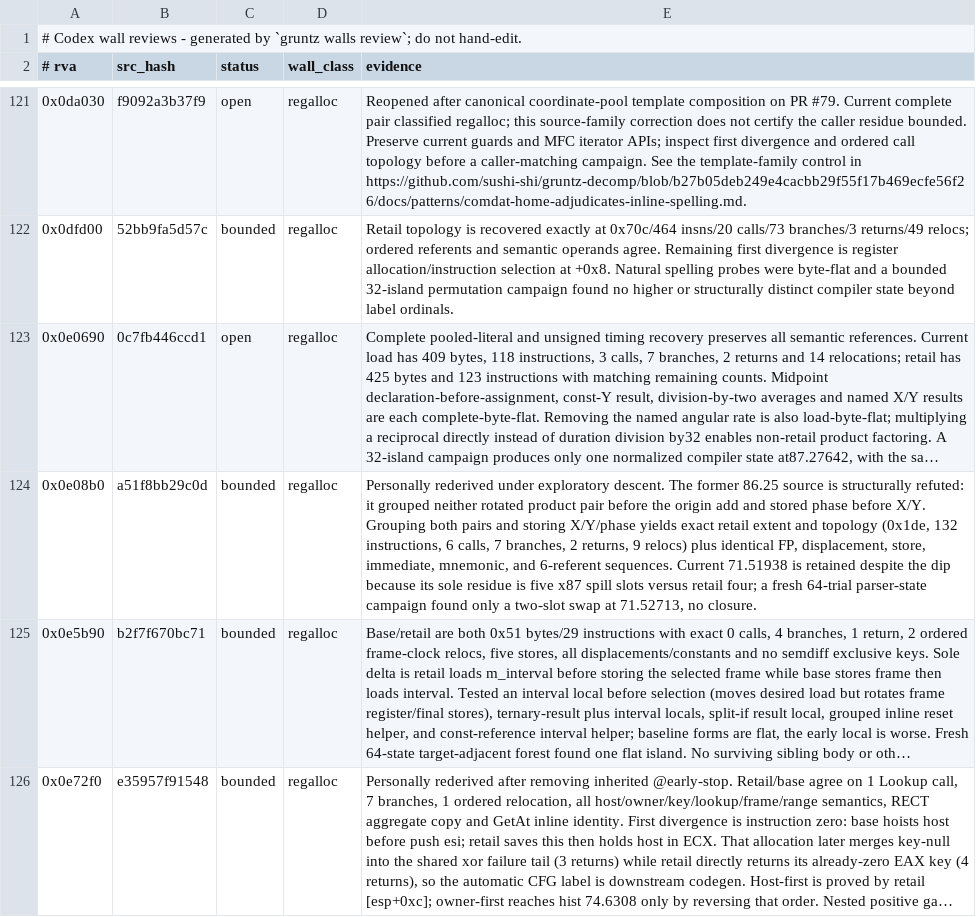
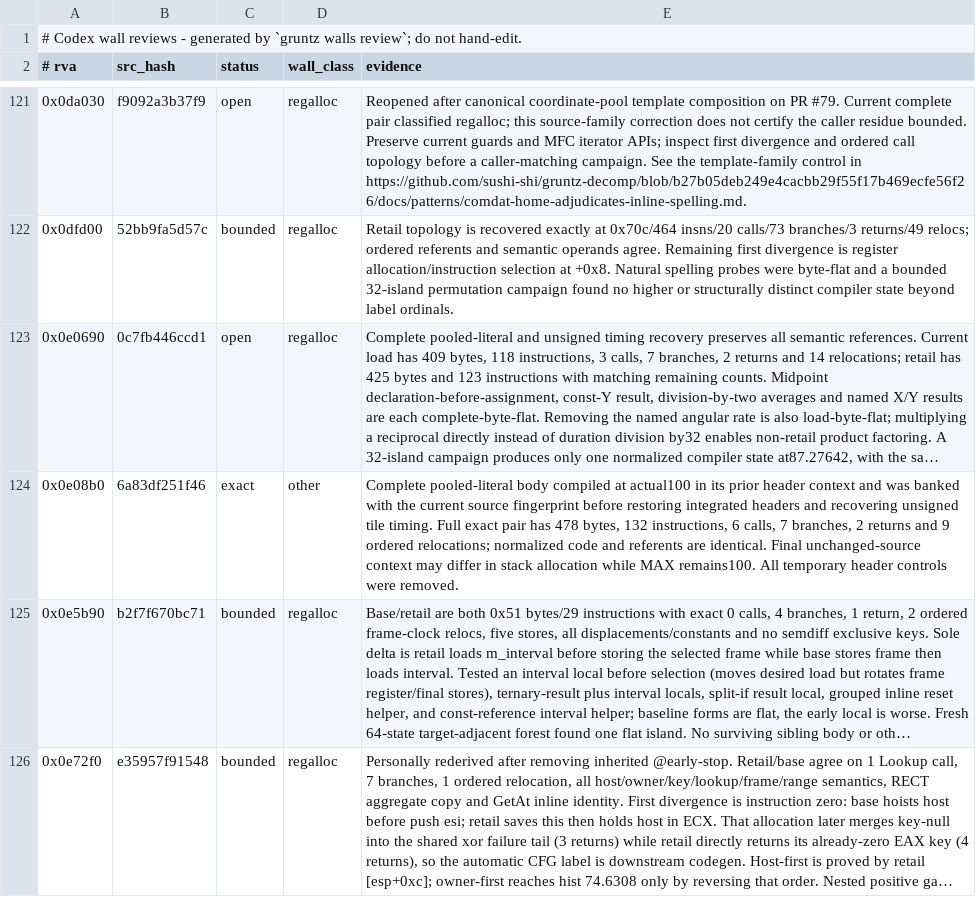
Before and after one commit to sushi-shi/gruntz-decomp, a TSV file: config/codex_wall_reviews.tsv, drawn as a sheet; only a part is shown, gaps mark what is left out; long unchanged cells end in …; the diff names each change by its address in the sheet, - before the commit and + after, or states it on an @@ line.

Commit message:
match: certify exact Boomerang motion literal body

```diff
--- a/config/codex_wall_reviews.tsv
+++ b/config/codex_wall_reviews.tsv
-B124 (src_hash): a51f8bb29c0d
+B124 (src_hash): 6a83df251f46
-C124 (status): bounded
+C124 (status): exact
-D124 (wall_class): regalloc
+D124 (wall_class): other
-E124 (evidence): Personally rederived under exploratory descent. The former 86.25 source is structurally refuted: it grouped neither rotated product pair before the origin add and stored phase before X/Y. Grouping both pairs and storing X/Y/phase yields exact retail extent and topology (0x1de, 132 instructions, 6 calls, 7 branches, 2 returns, 9 relocs) plus identical FP, displacement, store, immediate, mnemonic, and 6-referent sequences. Current 71.51938 is retained despite the dip because its sole residue is five x87 spill slots versus retail four; a fresh 64-trial parser-state campaign found only a two-slot swap at 71.52713, no closure.
+E124 (evidence): Complete pooled-literal body compiled at actual100 in its prior header context and was banked with the current source fingerprint before restoring integrated headers and recovering unsigned tile timing. Full exact pair has 478 bytes, 132 instructions, 6 calls, 7 branches, 2 returns and 9 ordered relocations; normalized code and referents are identical. Final unchanged-source context may differ in stack allocation while MAX remains100. All temporary header controls were removed.
```
